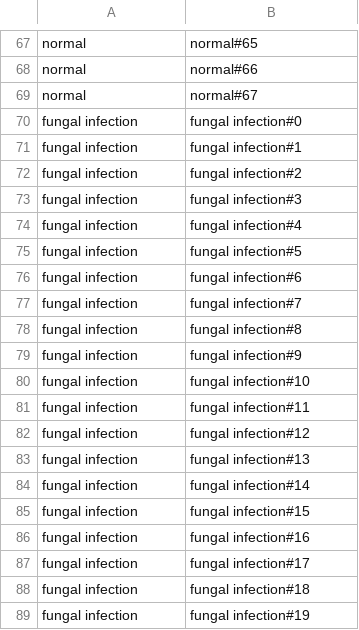
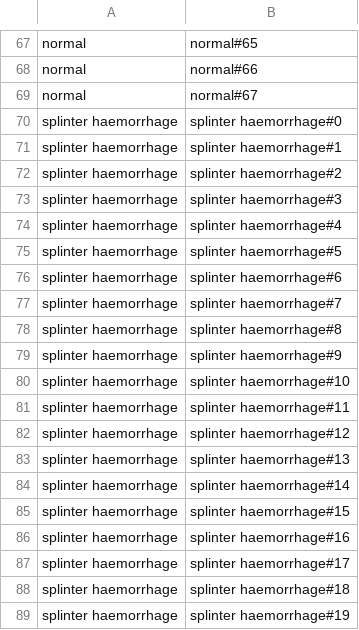
Before and after one commit to ecraft2learn/ai, a TSV file: onyx/labels.tsv, drawn as a sheet; only a part is shown, gaps mark what is left out; the shorter side is filled out with more unchanged rows; the diff covers the shown part only; the diff names each change by its address in the sheet, - before the commit and + after, or states it on an @@ line.

```diff
--- a/onyx/labels.tsv
+++ b/onyx/labels.tsv
+row 70: splinter haemorrhage | splinter haemorrhage#0
+row 71: splinter haemorrhage | splinter haemorrhage#1
+row 72: splinter haemorrhage | splinter haemorrhage#2
+row 73: splinter haemorrhage | splinter haemorrhage#3
+row 74: splinter haemorrhage | splinter haemorrhage#4
+row 75: splinter haemorrhage | splinter haemorrhage#5
+row 76: splinter haemorrhage | splinter haemorrhage#6
+row 77: splinter haemorrhage | splinter haemorrhage#7
+row 78: splinter haemorrhage | splinter haemorrhage#8
+row 79: splinter haemorrhage | splinter haemorrhage#9
+row 80: splinter haemorrhage | splinter haemorrhage#10
+row 81: splinter haemorrhage | splinter haemorrhage#11
+row 82: splinter haemorrhage | splinter haemorrhage#12
+row 83: splinter haemorrhage | splinter haemorrhage#13
+row 84: splinter haemorrhage | splinter haemorrhage#14
+row 85: splinter haemorrhage | splinter haemorrhage#15
+row 86: splinter haemorrhage | splinter haemorrhage#16
+row 87: splinter haemorrhage | splinter haemorrhage#17
+row 88: splinter haemorrhage | splinter haemorrhage#18
+row 89: splinter haemorrhage | splinter haemorrhage#19
```
Also changed, not shown: 38 added rows and 15 removed rows elsewhere in this file, onyx/experiments/Other-Normal-Splinter-Fungal.csv, 12 other files.
